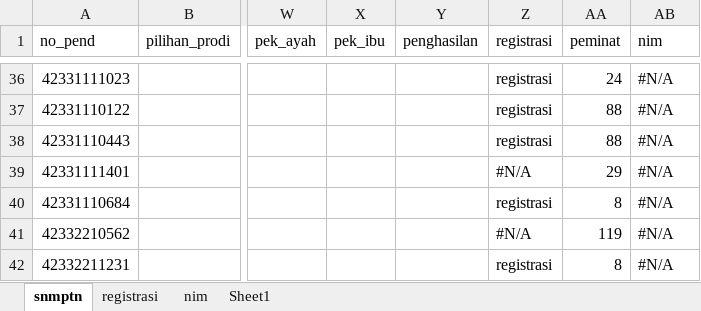
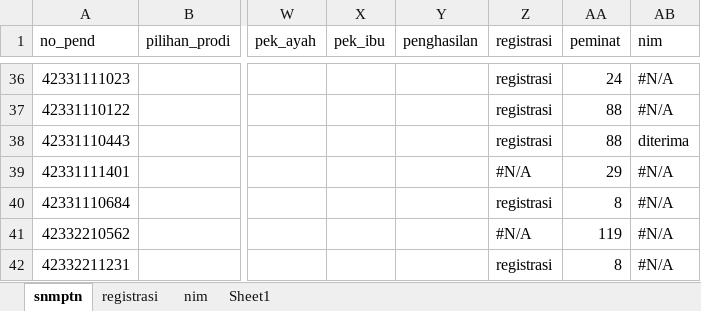
Before and after one commit to tirtareg/23smm, an Excel workbook: data.xlsx, sheet snmptn, drawn as a sheet; only a part is shown, gaps mark what is left out; values as stored, in another font and other column widths than the file's, no cell formats; the diff covers the shown part only; the diff names each change by its address in the sheet, - before the commit and + after, or states it on an @@ line.

```diff
--- a/data.xlsx (sheet snmptn)
+++ b/data.xlsx (sheet snmptn)
-AB38 (nim): #N/A
+AB38 (nim): diterima
```
Also changed, not shown: 17 edited cells elsewhere in this sheet, sheet nim, cell formats, docs/data.xlsx, 1 other file.
